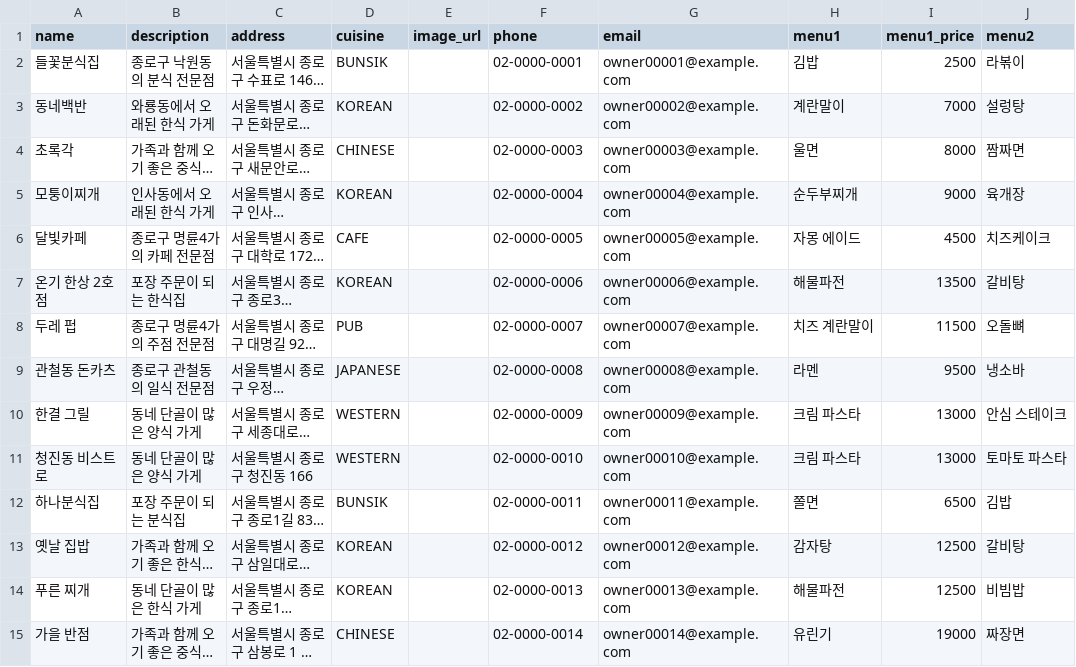
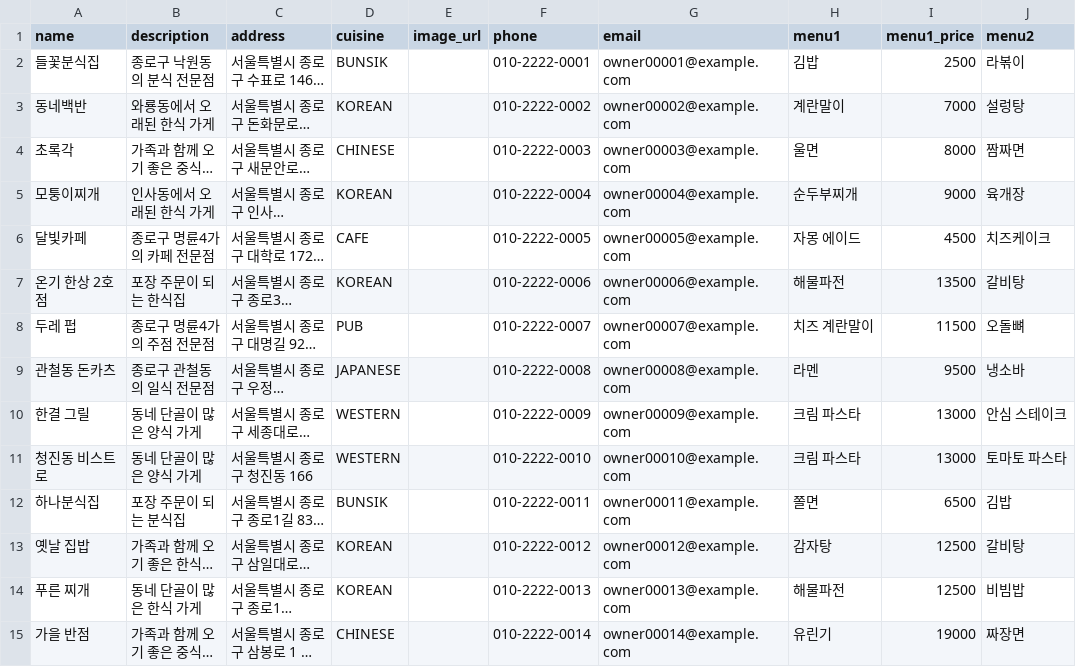
Before and after one commit to aiopenjh/B-backend-Fastapi, a CSV file: restaurants_menus_sample.csv, drawn as a sheet; only a part is shown; long unchanged cells end in …; the diff covers the shown part only; the diff names each change by its address in the sheet, - before the commit and + after, or states it on an @@ line.

```diff
--- a/restaurants_menus_sample.csv
+++ b/restaurants_menus_sample.csv
-F2 (phone): 02-0000-0001
+F2 (phone): 010-2222-0001
-F3 (phone): 02-0000-0002
+F3 (phone): 010-2222-0002
-F4 (phone): 02-0000-0003
+F4 (phone): 010-2222-0003
-F5 (phone): 02-0000-0004
+F5 (phone): 010-2222-0004
-F6 (phone): 02-0000-0005
+F6 (phone): 010-2222-0005
-F7 (phone): 02-0000-0006
+F7 (phone): 010-2222-0006
-F8 (phone): 02-0000-0007
+F8 (phone): 010-2222-0007
-F9 (phone): 02-0000-0008
+F9 (phone): 010-2222-0008
-F10 (phone): 02-0000-0009
+F10 (phone): 010-2222-0009
-F11 (phone): 02-0000-0010
+F11 (phone): 010-2222-0010
-F12 (phone): 02-0000-0011
+F12 (phone): 010-2222-0011
-F13 (phone): 02-0000-0012
+F13 (phone): 010-2222-0012
-F14 (phone): 02-0000-0013
+F14 (phone): 010-2222-0013
-F15 (phone): 02-0000-0014
+F15 (phone): 010-2222-0014
```
Also changed, not shown: 186 edited cells elsewhere in this file, 1 other file.
